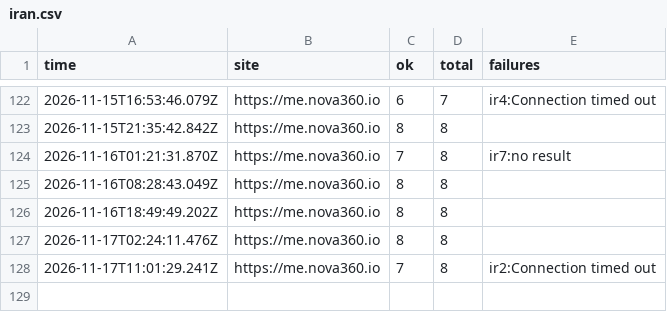
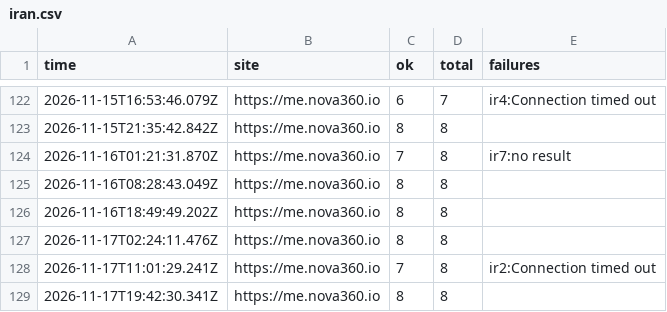
Before and after one commit to johnkangari/nova360-uptime, a CSV file: log/iran.csv, drawn as a sheet; only a part is shown, gaps mark what is left out; the diff names each change by its address in the sheet, - before the commit and + after, or states it on an @@ line.

Commit message:
Iran check 2026-11-17T19:42

```diff
--- a/log/iran.csv
+++ b/log/iran.csv
+row 129: 2026-11-17T19:42:30.341Z | https://me.nova360.io | 8 | 8
```
